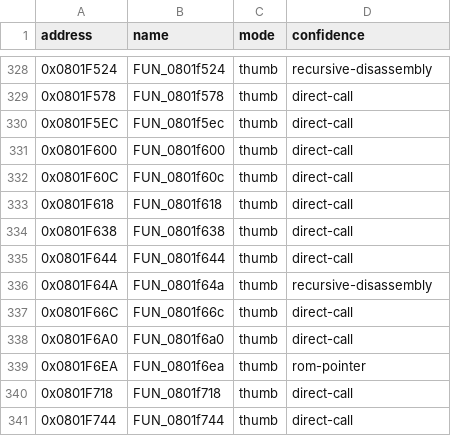
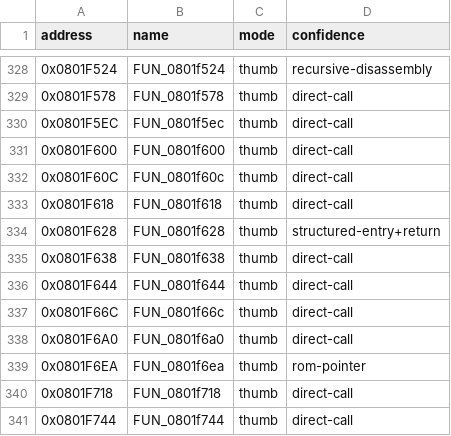
Before and after one commit to cypressru/SonicBattleDecomp, a CSV file: config/BSBE78/functions.csv, drawn as a sheet; only a part is shown, gaps mark what is left out; removed rows and columns are numbered as before the commit, all else as after; the diff names each change by its address in the sheet, - before the commit and + after, or states it on an @@ line.

```diff
--- a/config/BSBE78/functions.csv
+++ b/config/BSBE78/functions.csv
+row 334: 0x0801F628 | FUN_0801f628 | thumb | structured-entry+return
-row 336: 0x0801F64A | FUN_0801f64a | thumb | recursive-disassembly
```
Also changed, not shown: config/BSBE78/function_extents.csv, 4 other files.
